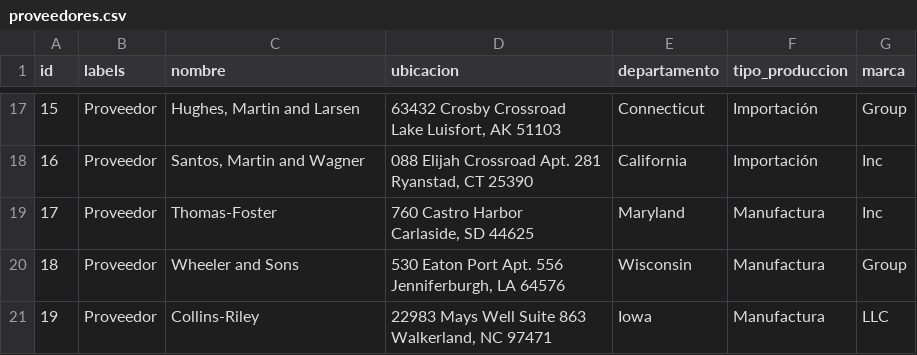
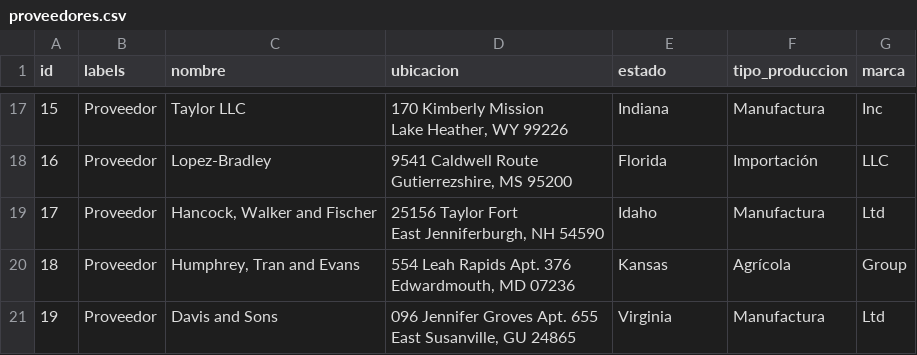
Before and after one commit to Maria-Villafuerte/neo4jproject-1, a CSV file: nodes/proveedores.csv, drawn as a sheet; only a part is shown, gaps mark what is left out; ↵ is a line break in a cell; the diff covers the shown part only; the diff names each change by its address in the sheet, - before the commit and + after, or states it on an @@ line.

```diff
--- a/nodes/proveedores.csv
+++ b/nodes/proveedores.csv
-E1: departamento
+E1: estado
-C17 (nombre): Hughes, Martin and Larsen
+C17 (nombre): Taylor LLC
-D17 (ubicacion): 63432 Crosby Crossroad ↵ Lake Luisfort, AK 51103
+D17 (ubicacion): 170 Kimberly Mission ↵ Lake Heather, WY 99226
-E17 (estado): Connecticut
+E17 (estado): Indiana
-F17 (tipo_produccion): Importación
+F17 (tipo_produccion): Manufactura
-G17 (marca): Group
+G17 (marca): Inc
-C18 (nombre): Santos, Martin and Wagner
+C18 (nombre): Lopez-Bradley
-D18 (ubicacion): 088 Elijah Crossroad Apt. 281 ↵ Ryanstad, CT 25390
+D18 (ubicacion): 9541 Caldwell Route ↵ Gutierrezshire, MS 95200
-E18 (estado): California
+E18 (estado): Florida
-G18 (marca): Inc
+G18 (marca): LLC
-C19 (nombre): Thomas-Foster
+C19 (nombre): Hancock, Walker and Fischer
-D19 (ubicacion): 760 Castro Harbor ↵ Carlaside, SD 44625
+D19 (ubicacion): 25156 Taylor Fort ↵ East Jenniferburgh, NH 54590
-E19 (estado): Maryland
+E19 (estado): Idaho
-G19 (marca): Inc
+G19 (marca): Ltd
-C20 (nombre): Wheeler and Sons
+C20 (nombre): Humphrey, Tran and Evans
-D20 (ubicacion): 530 Eaton Port Apt. 556 ↵ Jenniferburgh, LA 64576
+D20 (ubicacion): 554 Leah Rapids Apt. 376 ↵ Edwardmouth, MD 07236
-E20 (estado): Wisconsin
+E20 (estado): Kansas
-F20 (tipo_produccion): Manufactura
+F20 (tipo_produccion): Agrícola
-C21 (nombre): Collins-Riley
+C21 (nombre): Davis and Sons
-D21 (ubicacion): 22983 Mays Well Suite 863 ↵ Walkerland, NC 97471
+D21 (ubicacion): 096 Jennifer Groves Apt. 655 ↵ East Susanville, GU 24865
-E21 (estado): Iowa
+E21 (estado): Virginia
-G21 (marca): LLC
+G21 (marca): Ltd
```
Also changed, not shown: 63 edited cells elsewhere in this file, nodes/almacenes.csv, nodes/personas.csv, 14 other files.
